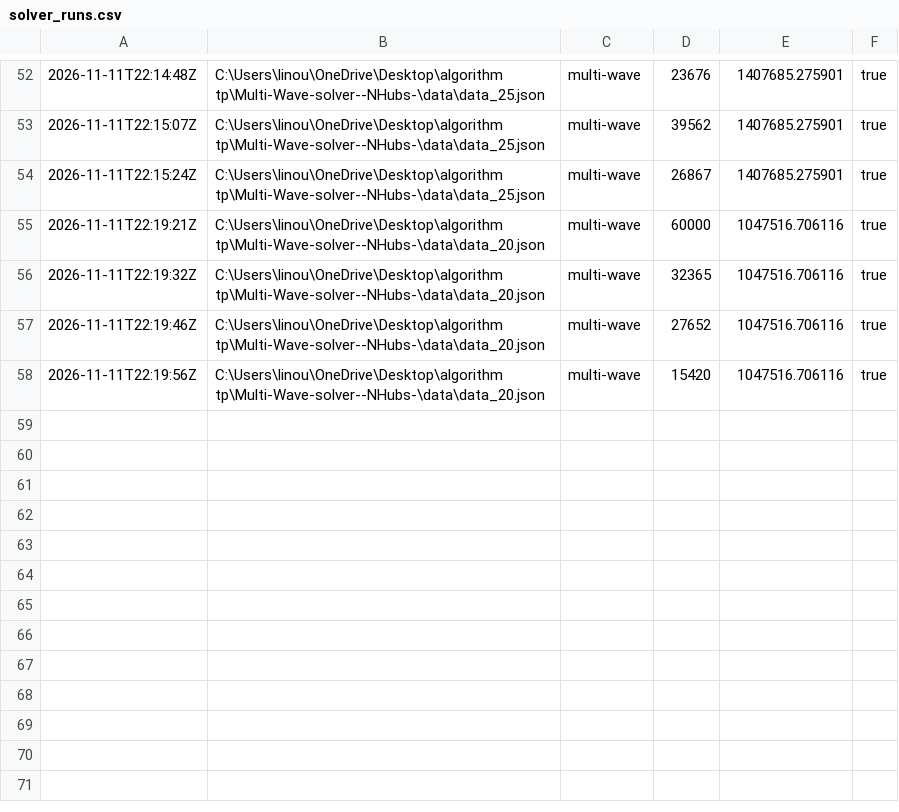
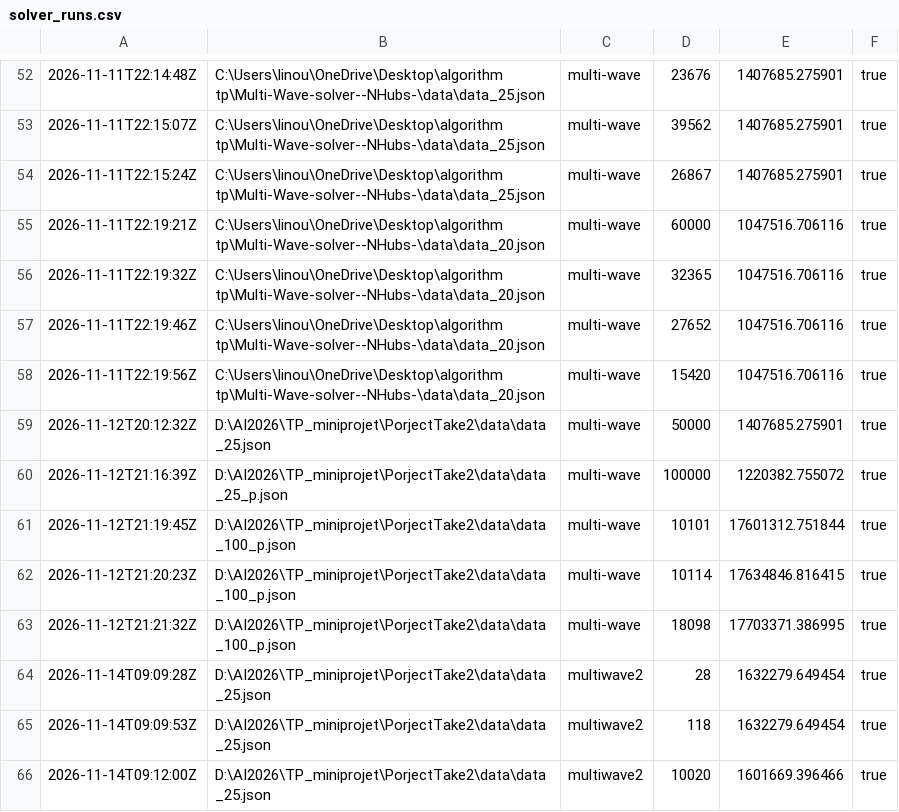
Before and after one commit to hamidBena/Multi-Wave-solver--NHubs-, a CSV file: solver_runs.csv, drawn as a sheet; only a part is shown, gaps mark what is left out.

```diff
--- a/solver_runs.csv
+++ b/solver_runs.csv
@@ -58 +58,9 @@
 2026-11-11T22:19:56Z,C:\Users\linou\OneDrive\Desktop\algorithm tp\Multi-Wave-solver--NHubs-\data\data_20.json,multi-wave,15420,1047516.706116,true
+2026-11-12T20:12:32Z,D:\AI2026\TP_miniprojet\PorjectTake2\data\data_25.json,multi-wave,50000,1407685.275901,true
+2026-11-12T21:16:39Z,D:\AI2026\TP_miniprojet\PorjectTake2\data\data_25_p.json,multi-wave,100000,1220382.755072,true
+2026-11-12T21:19:45Z,D:\AI2026\TP_miniprojet\PorjectTake2\data\data_100_p.json,multi-wave,10101,17601312.751844,true
+2026-11-12T21:20:23Z,D:\AI2026\TP_miniprojet\PorjectTake2\data\data_100_p.json,multi-wave,10114,17634846.816415,true
+2026-11-12T21:21:32Z,D:\AI2026\TP_miniprojet\PorjectTake2\data\data_100_p.json,multi-wave,18098,17703371.386995,true
+2026-11-14T09:09:28Z,D:\AI2026\TP_miniprojet\PorjectTake2\data\data_25.json,multiwave2,28,1632279.649454,true
+2026-11-14T09:09:53Z,D:\AI2026\TP_miniprojet\PorjectTake2\data\data_25.json,multiwave2,118,1632279.649454,true
+2026-11-14T09:12:00Z,D:\AI2026\TP_miniprojet\PorjectTake2\data\data_25.json,multiwave2,10020,1601669.396466,true
```
Also changed, not shown: runs/multi-wave_data_20_20261110T235156.967445900Z.csv, runs/multi-wave_data_25_20261110T091333.238055100Z.csv, 34 other files.
